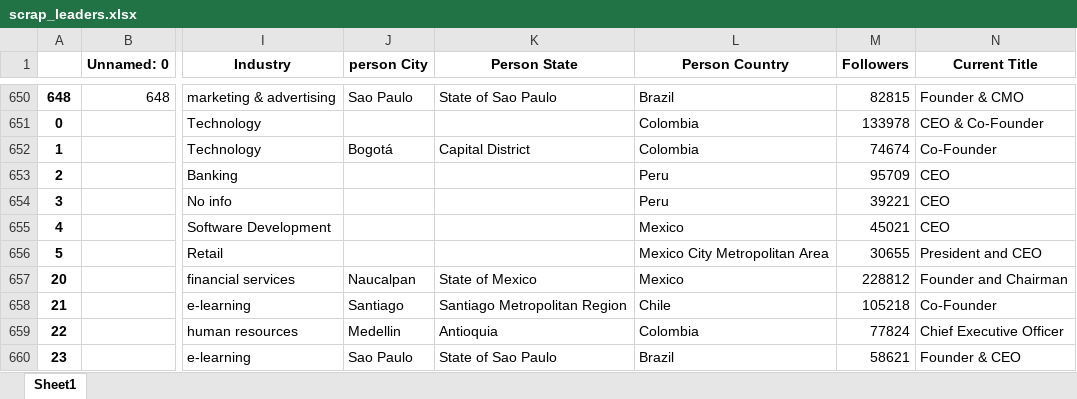
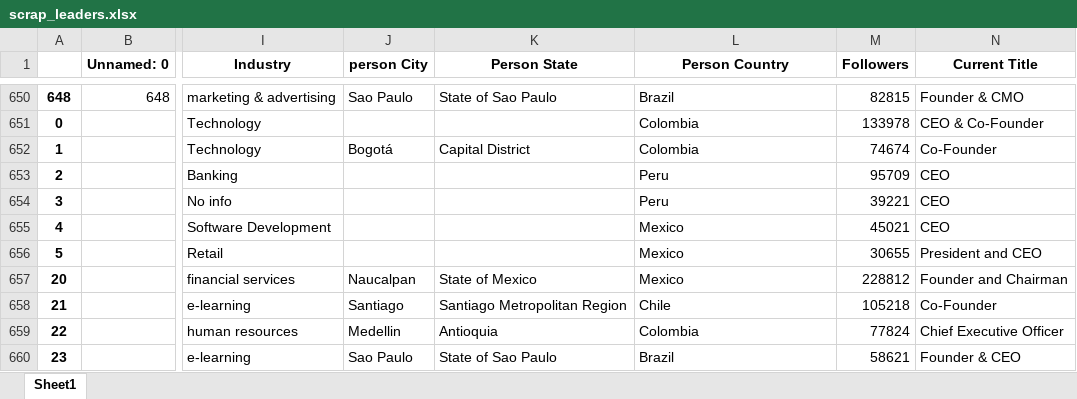
Before and after one commit to JuanMartinL/leaders_dashboard, an Excel workbook: datain/scrap_leaders.xlsx, sheet Sheet1, drawn as a sheet; only a part is shown, gaps mark what is left out; values as stored, in another font and other column widths than the file's, no borders; the diff names each change by its address in the sheet, - before the commit and + after, or states it on an @@ line.

Commit message:
Update scrap_leaders.xlsx

```diff
--- a/datain/scrap_leaders.xlsx (sheet Sheet1)
+++ b/datain/scrap_leaders.xlsx (sheet Sheet1)
-L656 (Person Country): Mexico City Metropolitan Area
+L656 (Person Country): Mexico
```
